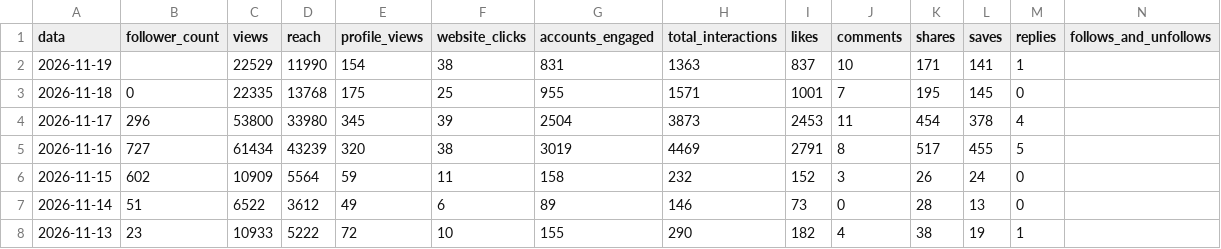
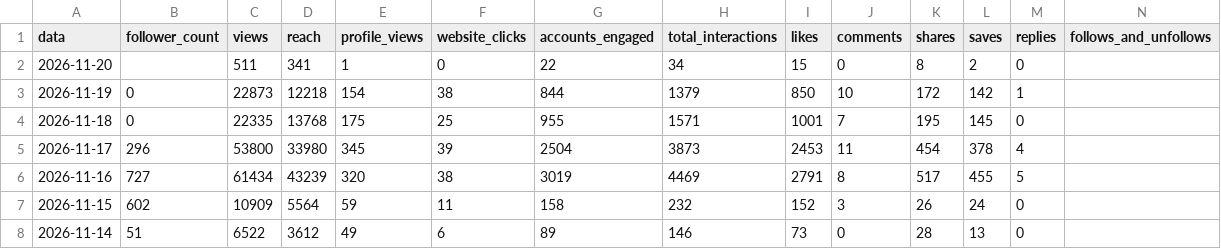
Before and after one commit to denysdmo/maa-publicador, a CSV file: metricas/conta.csv, drawn as a sheet; only a part is shown; the shorter side is filled out with more unchanged rows.

```diff
--- a/metricas/conta.csv
+++ b/metricas/conta.csv
@@ -1,3 +1,4 @@
 data,follower_count,views,reach,profile_views,website_clicks,accounts_engaged,total_interactions,likes,comments,shares,saves,replies,follows_and_unfollows
-2026-11-19,,22529,11990,154,38,831,1363,837,10,171,141,1,
+2026-11-20,,511,341,1,0,22,34,15,0,8,2,0,
+2026-11-19,0,22873,12218,154,38,844,1379,850,10,172,142,1,
 2026-11-18,0,22335,13768,175,25,955,1571,1001,7,195,145,0,
```
Also changed, not shown: metricas/midias.csv, metricas/stories.csv, 2 other files.
